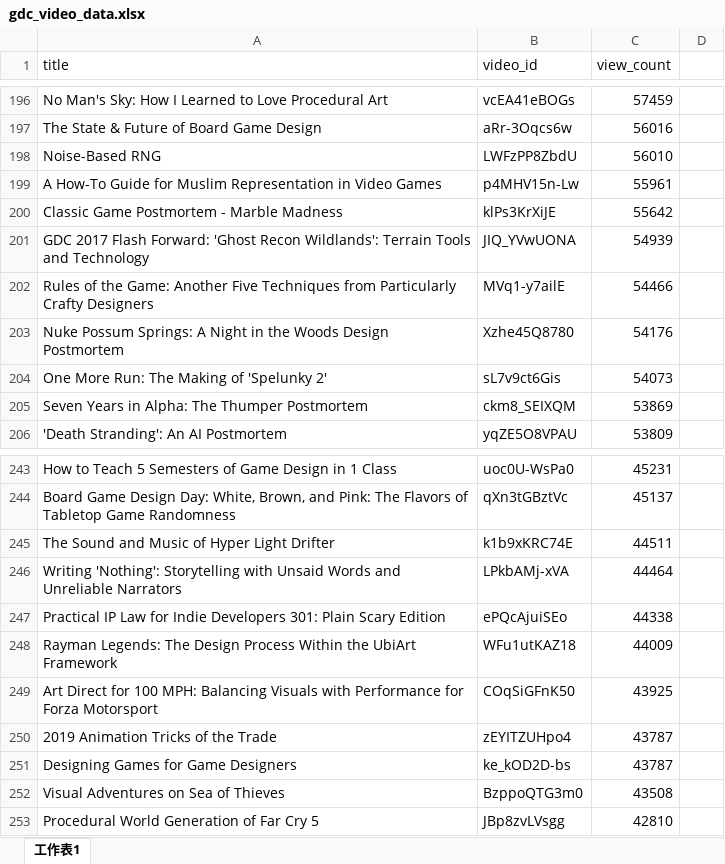
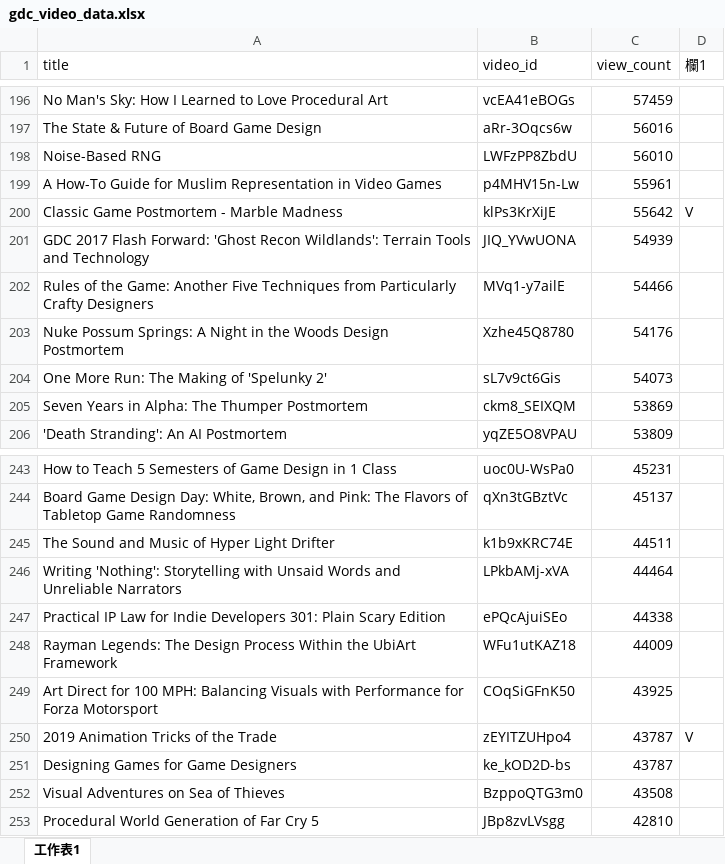
Before and after one commit to dklassic/GDC-transcript, an Excel workbook: tools/gdc_video_data.xlsx, sheet 工作表1, drawn as a sheet; only a part is shown, gaps mark what is left out; values as stored, in another font and other column widths than the file's, no borders; table styles not drawn; the diff names each change by its address in the sheet, - before the commit and + after, or states it on an @@ line.

```diff
--- a/tools/gdc_video_data.xlsx (sheet 工作表1)
+++ b/tools/gdc_video_data.xlsx (sheet 工作表1)
-D1: (empty)
+D1: 欄1
-D200 (欄1): (empty)
+D200 (欄1): V
-D250 (欄1): (empty)
+D250 (欄1): V
```
Also changed, not shown: 5 other files.
